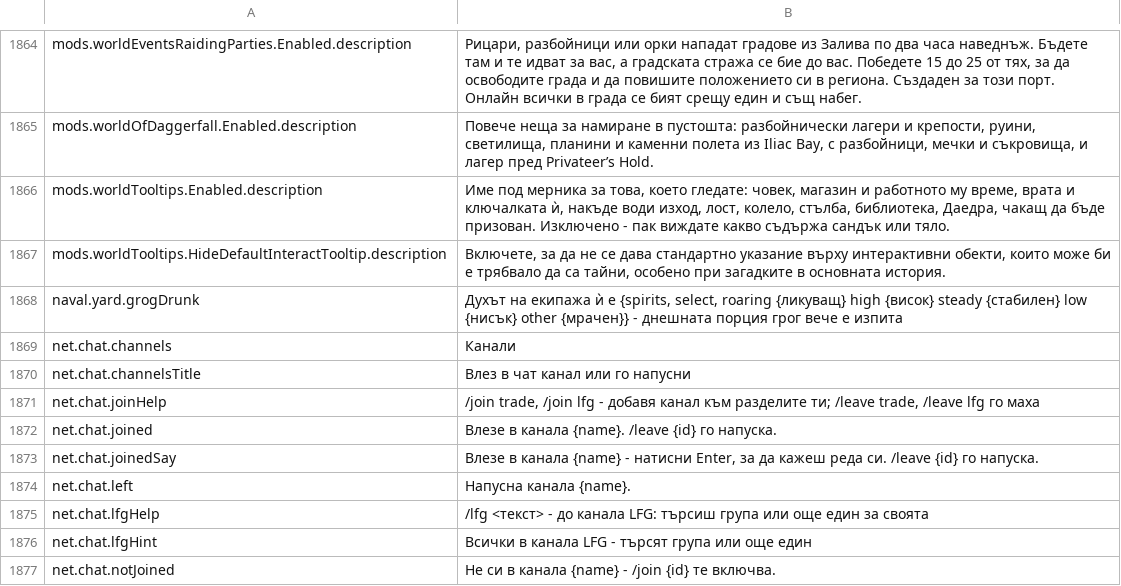
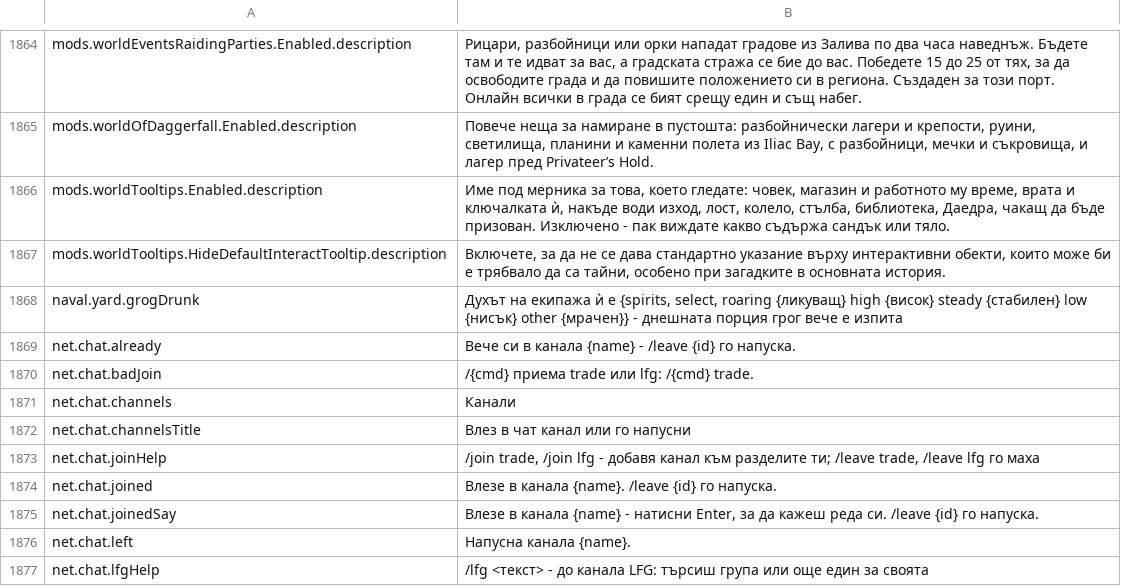
Before and after one commit to Betawolf1213/daggerfall-js-source-voice, a CSV file: locales/bg/Port_Strings.csv, drawn as a sheet; only a part is shown, gaps mark what is left out; the shorter side is filled out with more unchanged rows; the diff names each change by its address in the sheet, - before the commit and + after, or states it on an @@ line.

```diff
--- a/locales/bg/Port_Strings.csv
+++ b/locales/bg/Port_Strings.csv
+row 1869: net.chat.already | Вече си в канала {name} - /leave {id} го напуска.
+row 1870: net.chat.badJoin | /{cmd} приема trade или lfg: /{cmd} trade.
```
Also changed, not shown: locales/el/Port_Strings.csv, locales/hu/Port_Strings.csv, 46 other files.
